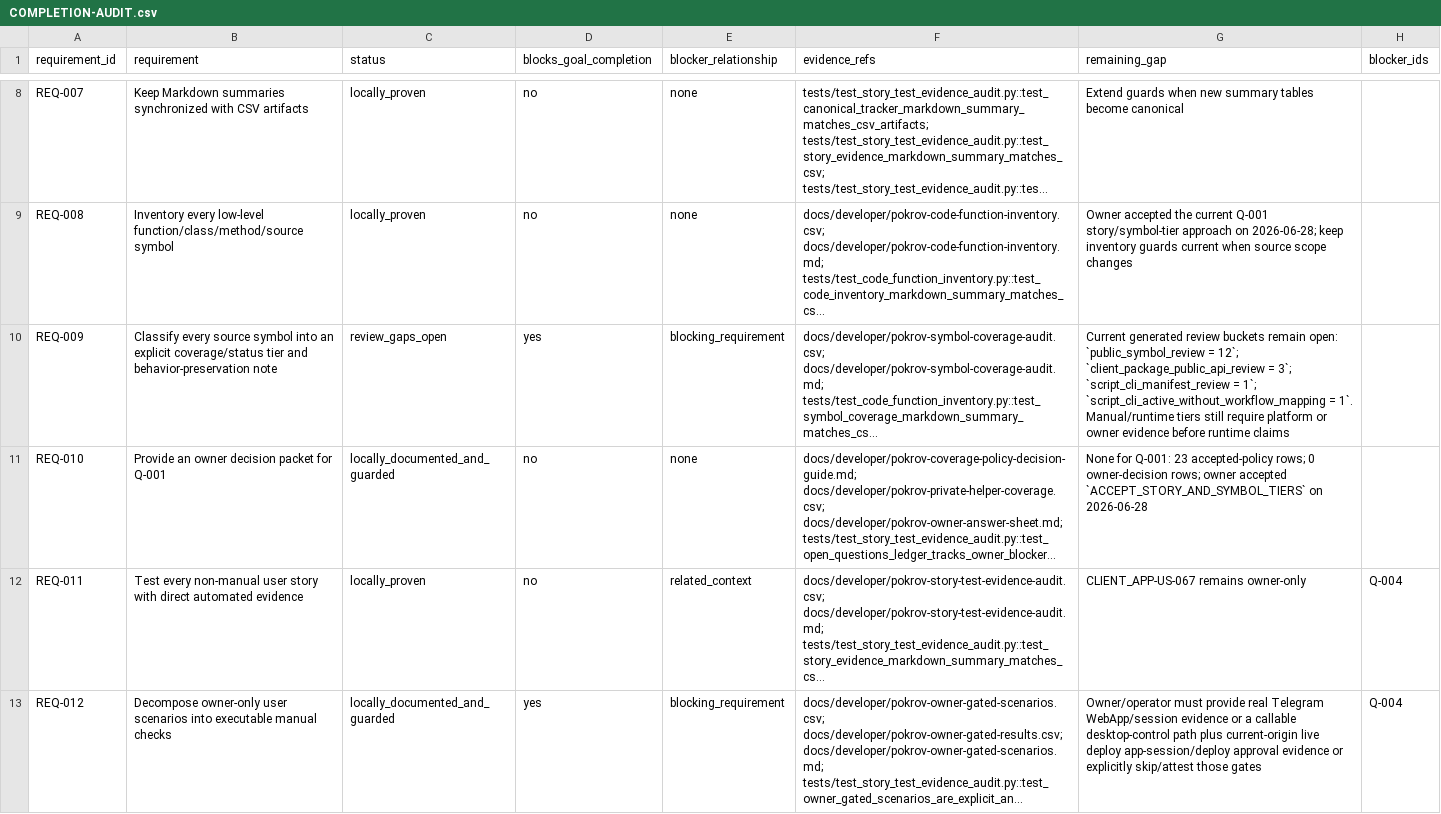
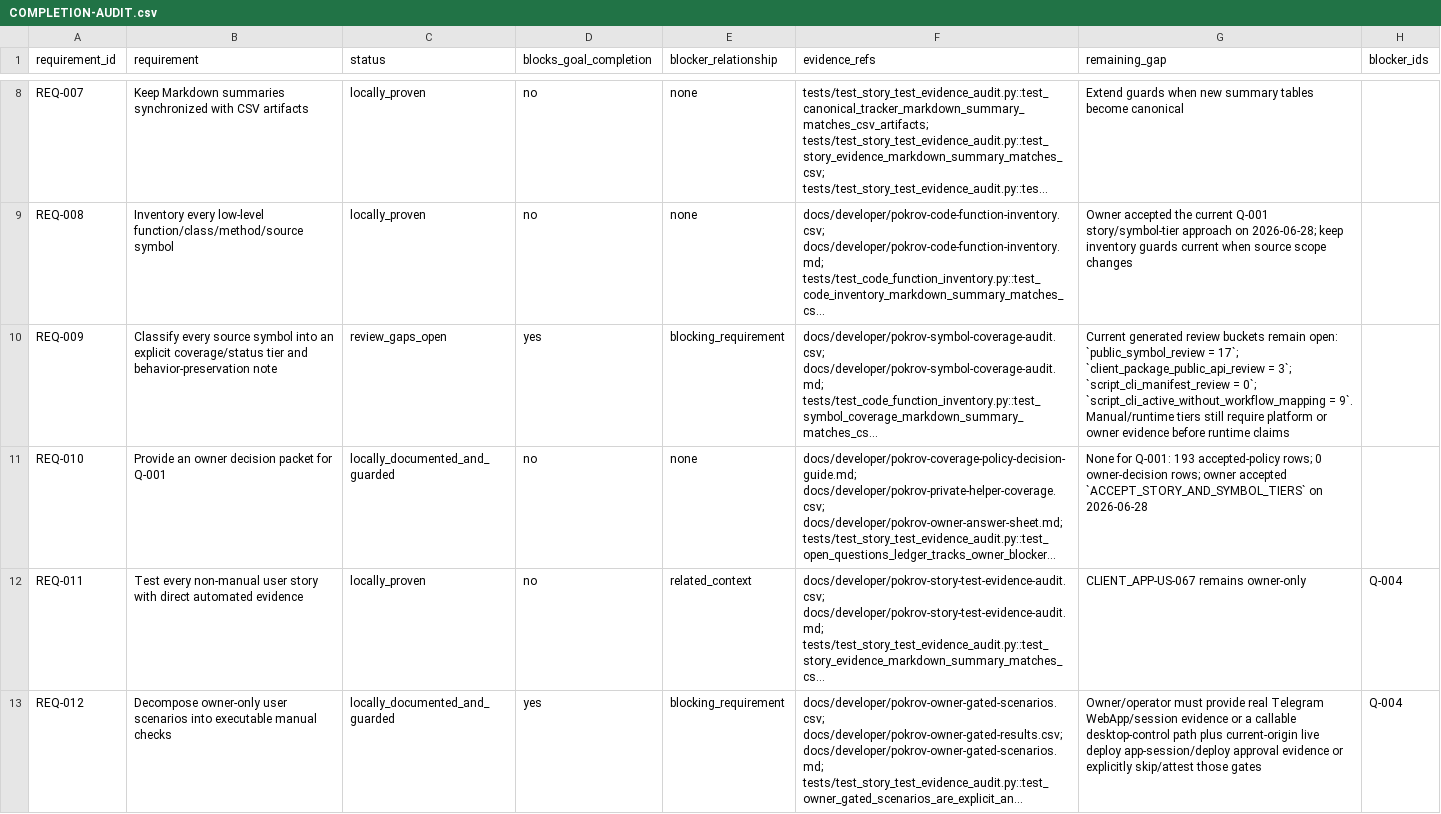
Before and after one commit to Kiwunaka/portal, a CSV file: docs/developer/work-orders/2026-06-27--repo-feature-story-audit/COMPLETION-AUDIT.csv, drawn as a sheet; only a part is shown, gaps mark what is left out; long unchanged cells end in …; the diff names each change by its address in the sheet, - before the commit and + after, or states it on an @@ line.

```diff
--- a/docs/developer/work-orders/2026-06-27--repo-feature-story-audit/COMPLETION-AUDIT.csv
+++ b/docs/developer/work-orders/2026-06-27--repo-feature-story-audit/COMPLETION-AUDIT.csv
-G10 (remaining_gap): …`public_symbol_review = 12`; `client_package_public_api_review = 3`; `script_cli_manifest_review = 1`; `script_cli_active_without_workflow_mapping = 1`. Manual/runtime tiers…
+G10 (remaining_gap): …`public_symbol_review = 17`; `client_package_public_api_review = 3`; `script_cli_manifest_review = 0`; `script_cli_active_without_workflow_mapping = 9`. Manual/runtime tiers…
-G11 (remaining_gap): …for Q-001: 23 accepted-policy rows;…
+G11 (remaining_gap): …for Q-001: 193 accepted-policy rows;…
```
Also changed, not shown: docs/developer/pokrov-open-questions.csv, 46 other files.
